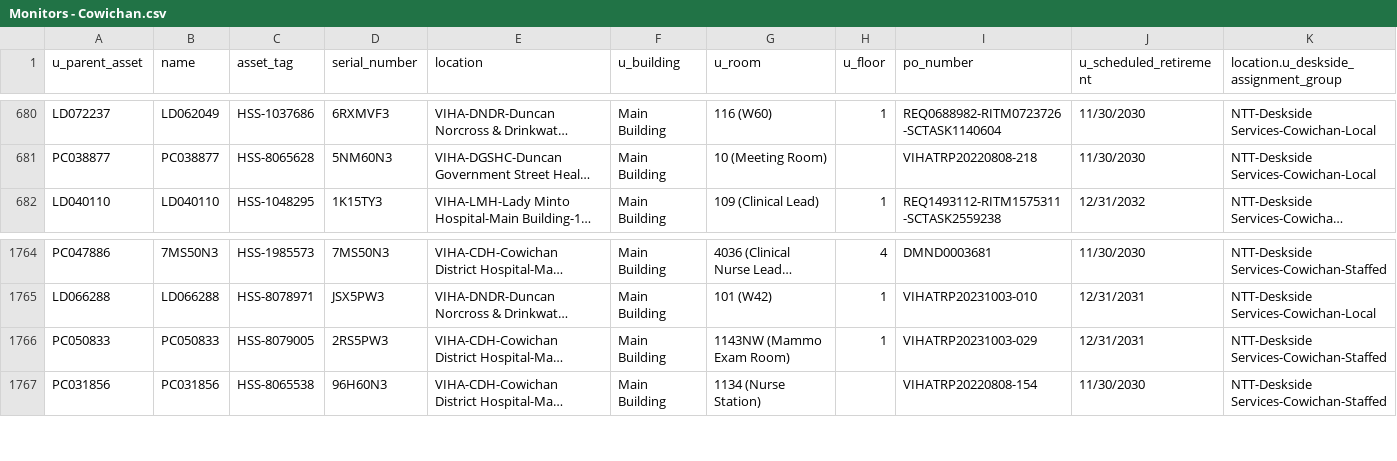
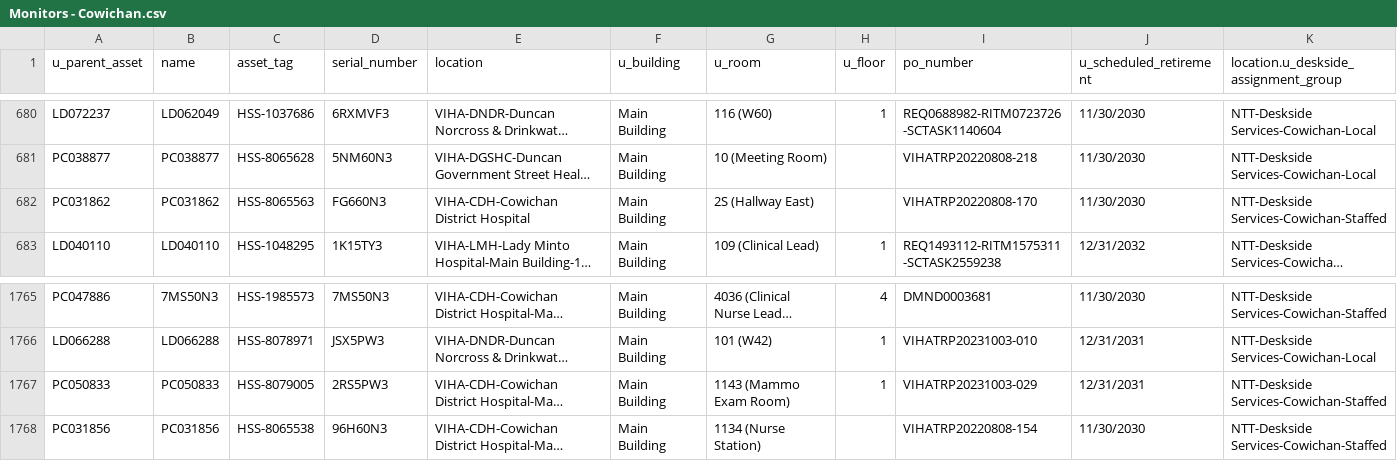
Before and after one commit to digbysa/New-Inventory-Tool, a CSV file: Data/Cowichan/Monitors - Cowichan.csv, drawn as a sheet; only a part is shown, gaps mark what is left out; long unchanged cells end in …; addresses are those after the commit; the diff names each change by its address in the sheet, - before the commit and + after, or states it on an @@ line.

```diff
--- a/Data/Cowichan/Monitors - Cowichan.csv
+++ b/Data/Cowichan/Monitors - Cowichan.csv
+row 682: PC031862 | PC031862 | HSS-8065563 | FG660N3 | VIHA-CDH-Cowichan District Hospital | Main Building | 2S (Hallway East) |  | VIHATRP20220808-170 | 11/30/2030 | NTT-Deskside Services-Cowichan-Staffed
-G1767 (u_room): 1143NW (Mammo Exam Room)
+G1767 (u_room): 1143 (Mammo Exam Room)
```
Also changed, not shown: Data/CampbellRiver/Computers - CampbellRiver.csv, Data/Cowichan/Computers - Cowichan.csv, 11 other files.
